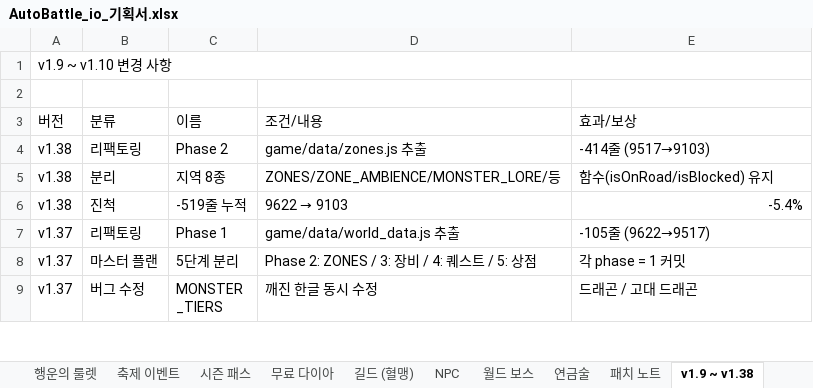
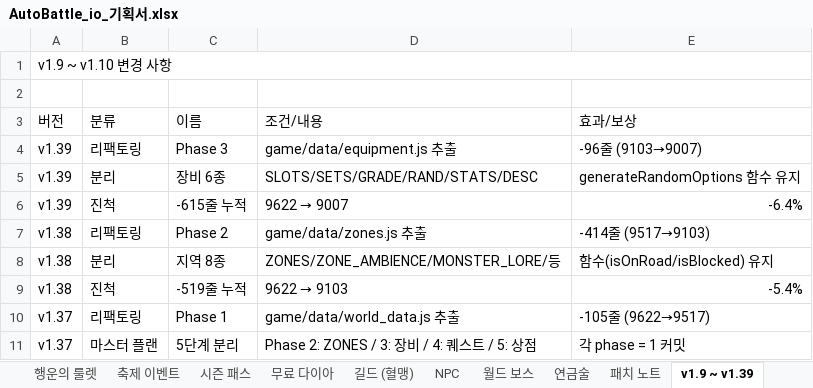
Before and after one commit to goodholic/Baduk-Marble, an Excel workbook: AutoBattle_io_기획서.xlsx, sheet v1.9 ~ v1.39, drawn as a sheet; only a part is shown; the shorter side is filled out with more unchanged rows; values as stored, in another font and other column widths than the file's, no cell formats; the diff names each change by its address in the sheet, - before the commit and + after, or states it on an @@ line.

```diff
--- a/AutoBattle_io_기획서.xlsx (sheet v1.9 ~ v1.39)
+++ b/AutoBattle_io_기획서.xlsx (sheet v1.9 ~ v1.39)
-sheet tab: v1.9 ~ v1.38
+sheet tab: v1.9 ~ v1.39
+row 4: v1.39 | 리팩토링 | Phase 3 | game/data/equipment.js 추출 | -96줄 (9103→9007)
+row 5: v1.39 | 분리 | 장비 6종 | SLOTS/SETS/GRADE/RAND/STATS/DESC | generateRandomOptions 함수 유지
+row 6: v1.39 | 진척 | -615줄 누적 | 9622 → 9007 | -6.4%
```
Also changed, not shown: sheet 패치 노트, cell formats, 3 other files.
